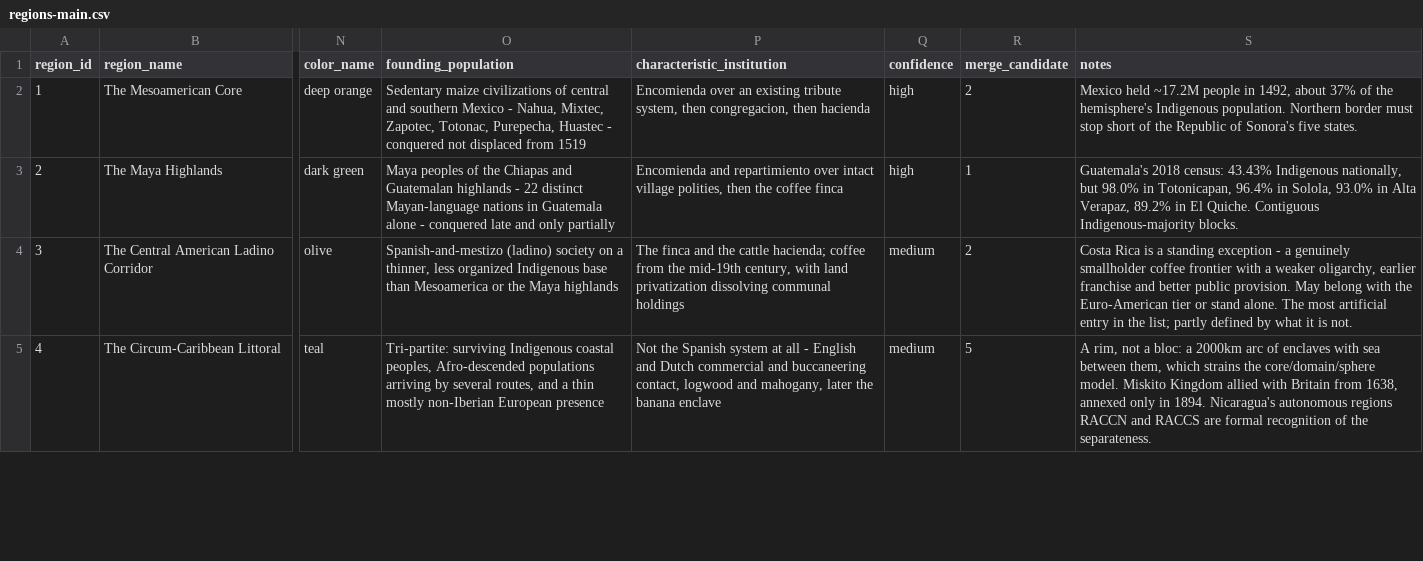
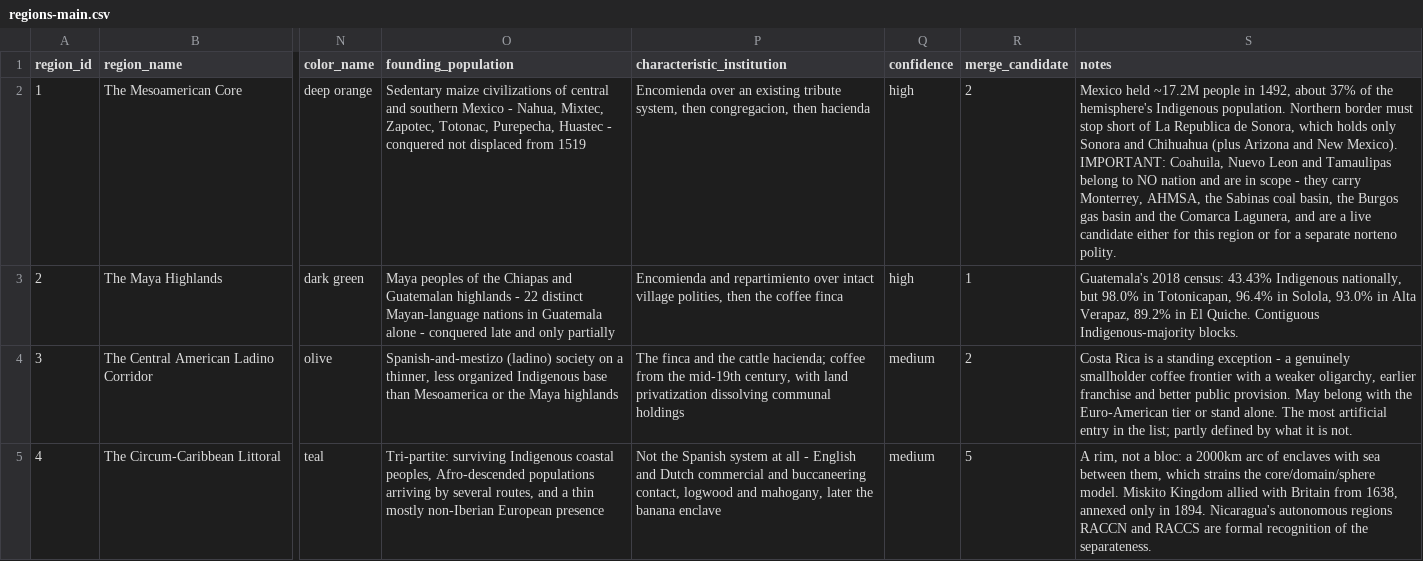
Before and after one commit to TerranLights/CurrentNovelDocs, a CSV file: worldbuilding/nations/latin-america-map-data/regions-main.csv, drawn as a sheet; only a part is shown, gaps mark what is left out; the diff names each change by its address in the sheet, - before the commit and + after, or states it on an @@ line.

```diff
--- a/worldbuilding/nations/latin-america-map-data/regions-main.csv
+++ b/worldbuilding/nations/latin-america-map-data/regions-main.csv
-S2 (notes): …short of the Republic of Sonora's five states.
+S2 (notes): …short of La Republica de Sonora, which holds only Sonora and Chihuahua (plus Arizona and New Mexico). IMPORTANT: Coahuila, Nuevo Leon and Tamaulipas belong to NO nation and are in scope - they carry Monterrey, AHMSA, the Sabinas coal basin, the Burgos gas basin and the Comarca Lagunera, and are a live candidate either for this region or for a separate norteno polity.
```
Also changed, not shown: 28 other files.
